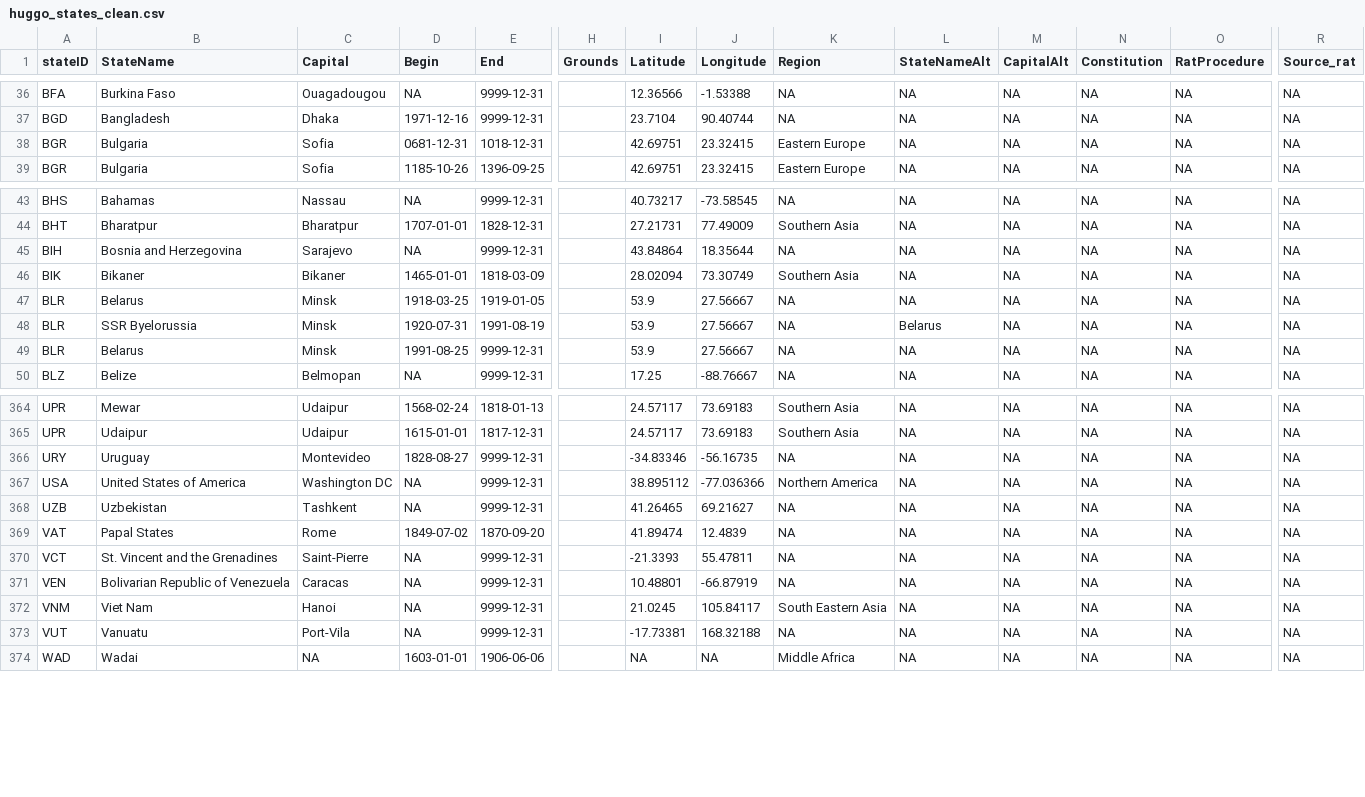
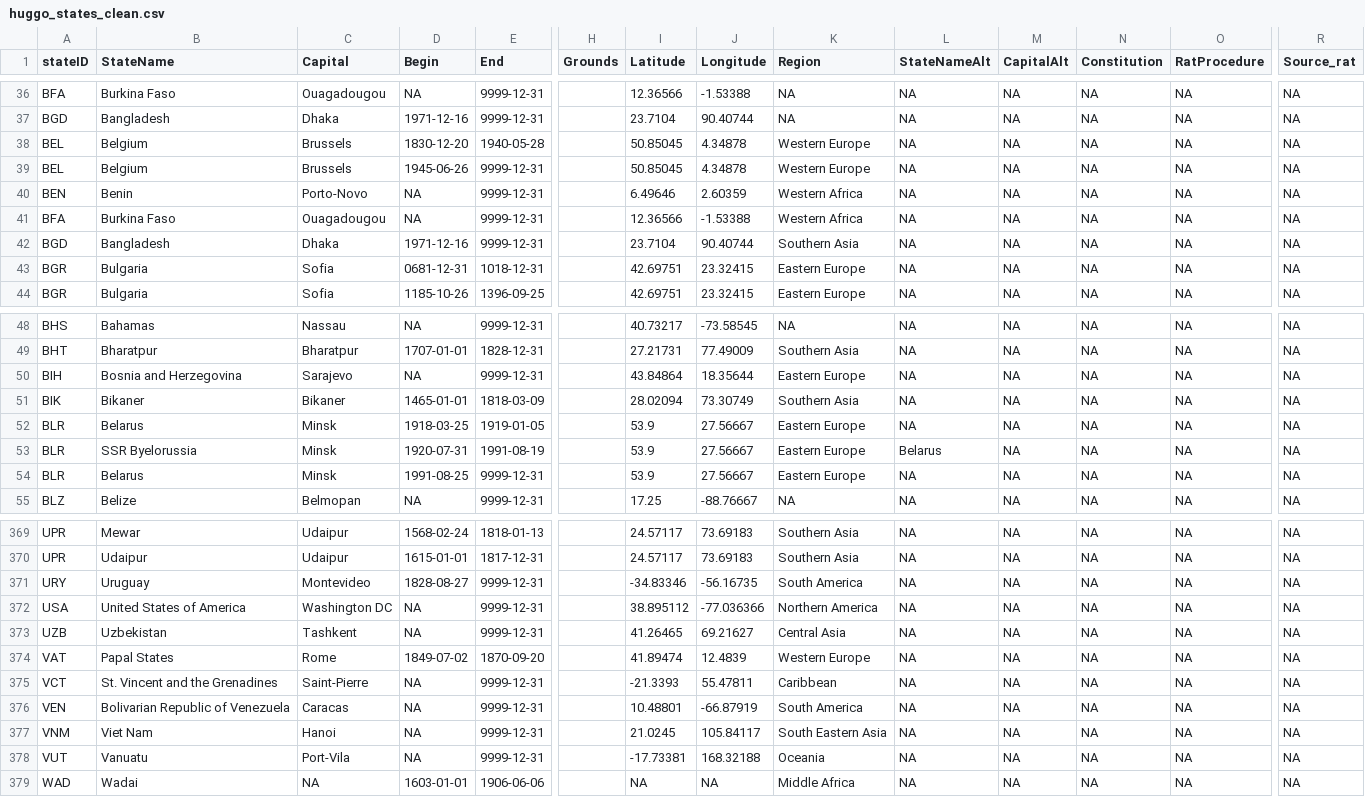
Before and after one commit to globalgov/manystates, a CSV file: data-raw/states/HUGGO/huggo_states_clean.csv, drawn as a sheet; only a part is shown, gaps mark what is left out; addresses are those after the commit; rows hold the shown columns only; the diff covers the shown part only; the diff names each change by its address in the sheet, - before the commit and + after, or states it on an @@ line.

Commit message:
Added some more regions

```diff
--- a/data-raw/states/HUGGO/huggo_states_clean.csv
+++ b/data-raw/states/HUGGO/huggo_states_clean.csv
+row 38: BEL | Belgium | Brussels | 1830-12-20 | 1940-05-28 |  | 50.85045 | 4.34878 | Western Europe | NA | NA | NA | NA | NA
+row 39: BEL | Belgium | Brussels | 1945-06-26 | 9999-12-31 |  | 50.85045 | 4.34878 | Western Europe | NA | NA | NA | NA | NA
+row 40: BEN | Benin | Porto-Novo | NA | 9999-12-31 |  | 6.49646 | 2.60359 | Western Africa | NA | NA | NA | NA | NA
+row 41: BFA | Burkina Faso | Ouagadougou | NA | 9999-12-31 |  | 12.36566 | -1.53388 | Western Africa | NA | NA | NA | NA | NA
+row 42: BGD | Bangladesh | Dhaka | 1971-12-16 | 9999-12-31 |  | 23.7104 | 90.40744 | Southern Asia | NA | NA | NA | NA | NA
-K50 (Region): NA
+K50 (Region): Eastern Europe
-K52:K54 (Region): NA
+K52:K54 (Region): Eastern Europe
-K371 (Region): NA
+K371 (Region): South America
-K373 (Region): NA
+K373 (Region): Central Asia
-K374 (Region): NA
+K374 (Region): Western Europe
-K375 (Region): NA
+K375 (Region): Caribbean
-K376 (Region): NA
+K376 (Region): South America
-K378 (Region): NA
+K378 (Region): Oceania
```
Also changed, not shown: 32 edited cells elsewhere in this file.
